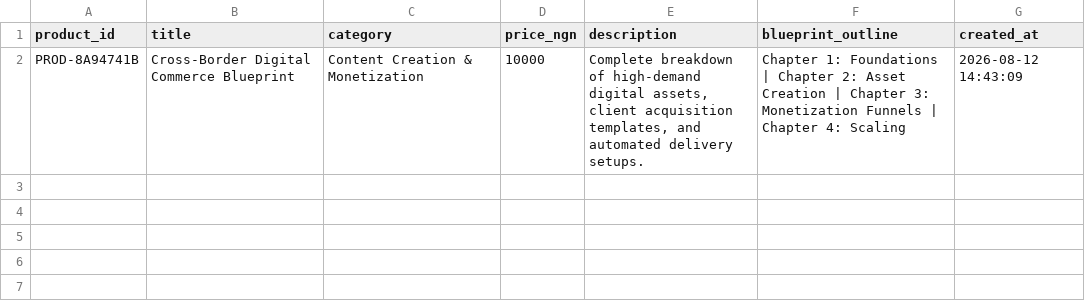
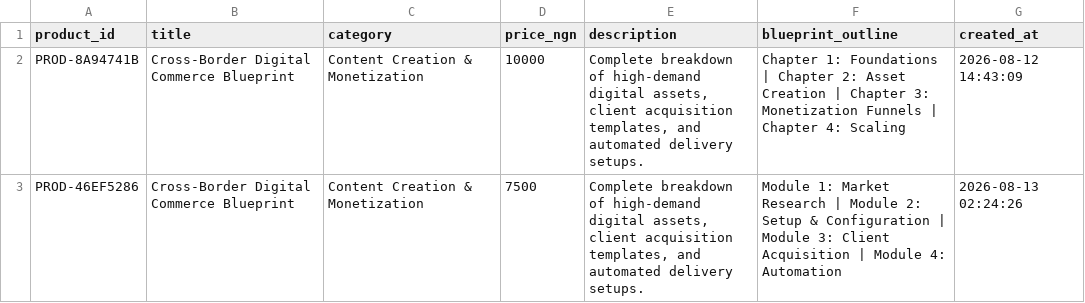
Before and after one commit to Gpowerluv/products.csv, a CSV file: products.csv, drawn as a sheet; the diff names each change by its address in the sheet, - before the commit and + after, or states it on an @@ line.

```diff
--- a/products.csv
+++ b/products.csv
+row 3: PROD-46EF5286 | Cross-Border Digital Commerce Blueprint | Content Creation & Monetization | 7500 | Complete breakdown of high-demand digital assets, client acquisition templates, and automated delivery setups. | Module 1: Market Research | Module 2: Setup & Configuration | Module 3: Client Acquisition | Module 4: Automation | 2026-08-13 02:24:26
```
